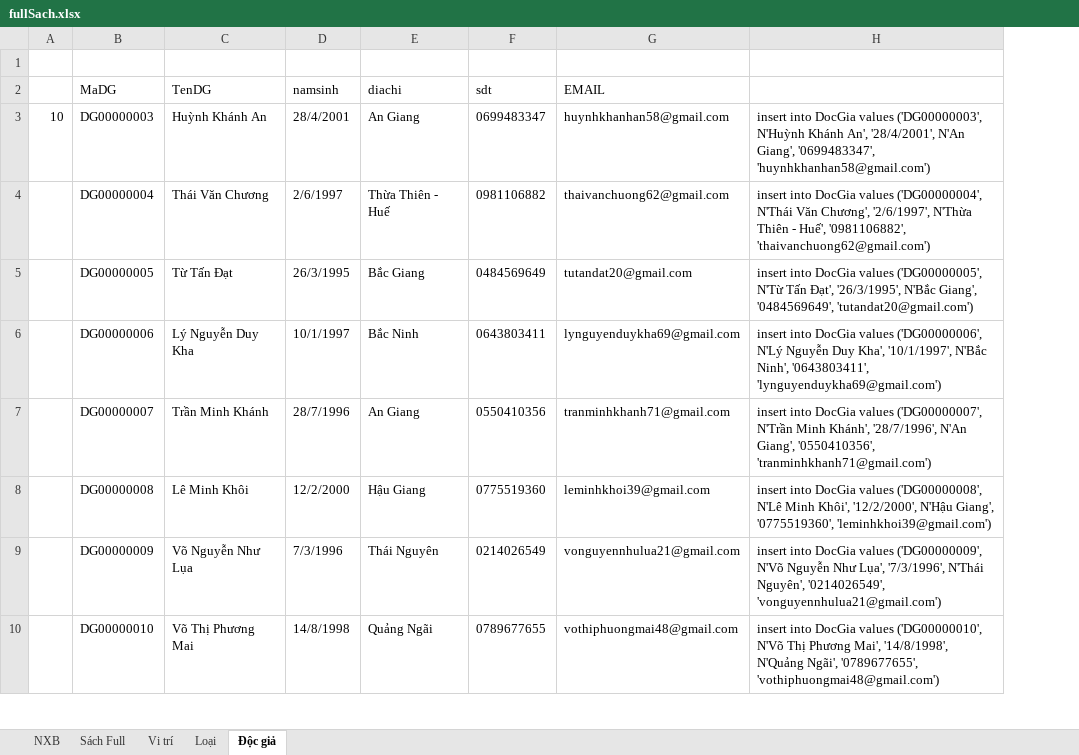
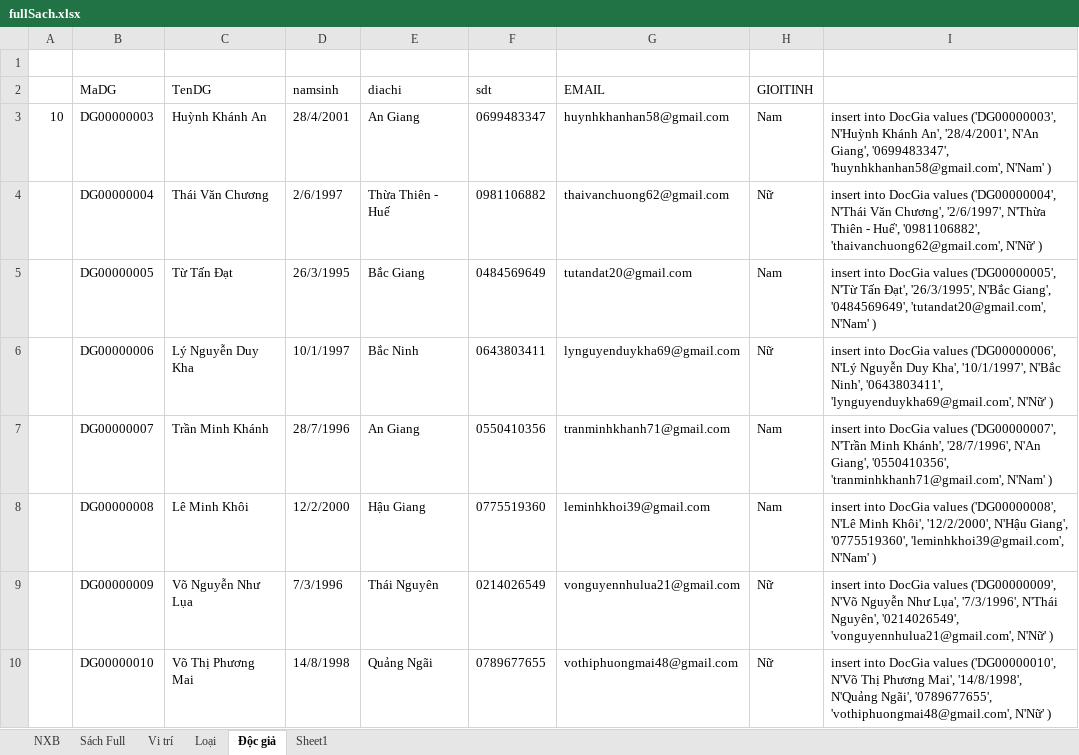
Before and after one commit to ndnguyen0810/DoAn, an Excel workbook: PM_QuanLyThuVien/DataExcel/fullSach.xlsx, sheet Độc giả, drawn as a sheet; only a part is shown; values as stored, in another font and other column widths than the file's, no borders; removed rows and columns are numbered as before the commit, all else as after; the diff names each change by its address in the sheet, - before the commit and + after, or states it on an @@ line.

```diff
--- a/PM_QuanLyThuVien/DataExcel/fullSach.xlsx (sheet Độc giả)
+++ b/PM_QuanLyThuVien/DataExcel/fullSach.xlsx (sheet Độc giả)
+sheet tab: Sheet1
-column H, rows 3-10: insert into DocGia values ('DG00000003', N'Huỳnh Khánh An', '28/4/2001', N'An Giang', '0699483347', 'huynhkhanhan58@gmail.com') | insert into DocGia values ('DG00000004', N'Thái Văn Chương', '2/6/1997', N'Thừa Thiên - Huế', '0981106882', 'thaivanchuong62@gmail.com') | insert into DocGia values ('DG00000005', N'Từ Tấn Đạt', '26/3/1995', N'Bắc Giang', '0484569649', 'tutandat20@gmail.com') | insert into DocGia values ('DG00000006', N'Lý Nguyễn Duy Kha', '10/1/1997', N'Bắc Ninh', '0643803411', 'lynguyenduykha69@gmail.com') | insert into DocGia values ('DG00000007', N'Trần Minh Khánh', '28/7/1996', N'An Giang', '0550410356', 'tranminhkhanh71@gmail.com') | insert into DocGia values ('DG00000008', N'Lê Minh Khôi', '12/2/2000', N'Hậu Giang', '0775519360', 'leminhkhoi39@gmail.com') | insert into DocGia values ('DG00000009', N'Võ Nguyễn Như Lụa', '7/3/1996', N'Thái Nguyên', '0214026549', 'vonguyennhulua21@gmail.com') | insert into DocGia values ('DG00000010', N'Võ Thị Phương Mai', '14/8/1998', N'Quảng Ngãi', '0789677655', 'vothiphuongmai48@gmail.com')
+column H (GIOITINH), rows 3-10: Nam | Nữ | Nam | Nữ | Nam | Nam | Nữ | Nữ
+column I, rows 3-10: insert into DocGia values ('DG00000003', N'Huỳnh Khánh An', '28/4/2001', N'An Giang', '0699483347', 'huynhkhanhan58@gmail.com', N'Nam' ) | insert into DocGia values ('DG00000004', N'Thái Văn Chương', '2/6/1997', N'Thừa Thiên - Huế', '0981106882', 'thaivanchuong62@gmail.com', N'Nữ' ) | insert into DocGia values ('DG00000005', N'Từ Tấn Đạt', '26/3/1995', N'Bắc Giang', '0484569649', 'tutandat20@gmail.com', N'Nam' ) | insert into DocGia values ('DG00000006', N'Lý Nguyễn Duy Kha', '10/1/1997', N'Bắc Ninh', '0643803411', 'lynguyenduykha69@gmail.com', N'Nữ' ) | insert into DocGia values ('DG00000007', N'Trần Minh Khánh', '28/7/1996', N'An Giang', '0550410356', 'tranminhkhanh71@gmail.com', N'Nam' ) | insert into DocGia values ('DG00000008', N'Lê Minh Khôi', '12/2/2000', N'Hậu Giang', '0775519360', 'leminhkhoi39@gmail.com', N'Nam' ) | insert into DocGia values ('DG00000009', N'Võ Nguyễn Như Lụa', '7/3/1996', N'Thái Nguyên', '0214026549', 'vonguyennhulua21@gmail.com', N'Nữ' ) | insert into DocGia values ('DG00000010', N'Võ Thị Phương Mai', '14/8/1998', N'Quảng Ngãi', '0789677655', 'vothiphuongmai48@gmail.com', N'Nữ' )
```
Also changed, not shown: 41 other files.
